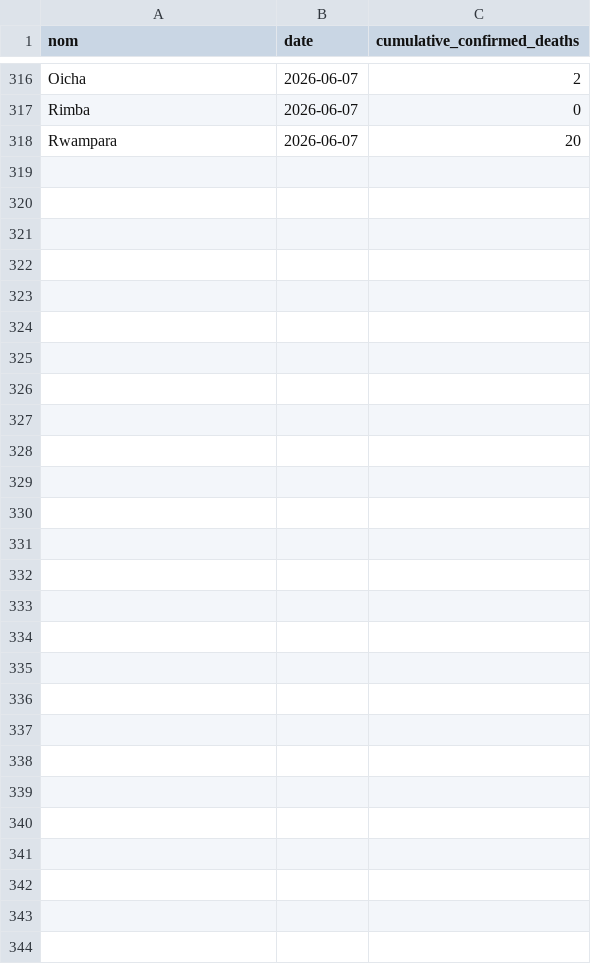
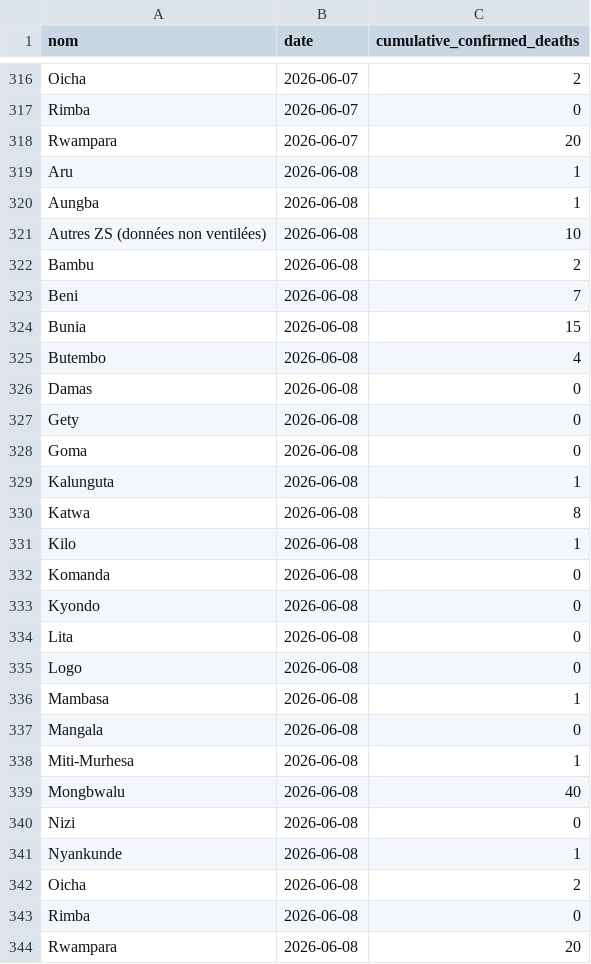
Before and after one commit to bquilty25/bvd_sitrep_extractor, a CSV file: data/processed/insp_format/insp_sitrep__cumulative_confirmed_deaths__daily.csv, drawn as a sheet; only a part is shown, gaps mark what is left out; the diff names each change by its address in the sheet, - before the commit and + after, or states it on an @@ line.

```diff
--- a/data/processed/insp_format/insp_sitrep__cumulative_confirmed_deaths__daily.csv
+++ b/data/processed/insp_format/insp_sitrep__cumulative_confirmed_deaths__daily.csv
+row 319: Aru | 2026-06-08 | 1
+row 320: Aungba | 2026-06-08 | 1
+row 321: Autres ZS (données non ventilées) | 2026-06-08 | 10
+row 322: Bambu | 2026-06-08 | 2
+row 323: Beni | 2026-06-08 | 7
+row 324: Bunia | 2026-06-08 | 15
+row 325: Butembo | 2026-06-08 | 4
+row 326: Damas | 2026-06-08 | 0
+row 327: Gety | 2026-06-08 | 0
+row 328: Goma | 2026-06-08 | 0
+row 329: Kalunguta | 2026-06-08 | 1
+row 330: Katwa | 2026-06-08 | 8
+row 331: Kilo | 2026-06-08 | 1
+row 332: Komanda | 2026-06-08 | 0
+row 333: Kyondo | 2026-06-08 | 0
+row 334: Lita | 2026-06-08 | 0
+row 335: Logo | 2026-06-08 | 0
+row 336: Mambasa | 2026-06-08 | 1
+row 337: Mangala | 2026-06-08 | 0
+row 338: Miti-Murhesa | 2026-06-08 | 1
+row 339: Mongbwalu | 2026-06-08 | 40
+row 340: Nizi | 2026-06-08 | 0
+row 341: Nyankunde | 2026-06-08 | 1
+row 342: Oicha | 2026-06-08 | 2
+row 343: Rimba | 2026-06-08 | 0
+row 344: Rwampara | 2026-06-08 | 20
```
Also changed, not shown: data/processed/insp_format/insp_sitrep__cumulative_confirmed_cases__daily.csv, data/processed/insp_format/insp_sitrep__cumulative_contacts_traced__daily.csv, 28 other files.
